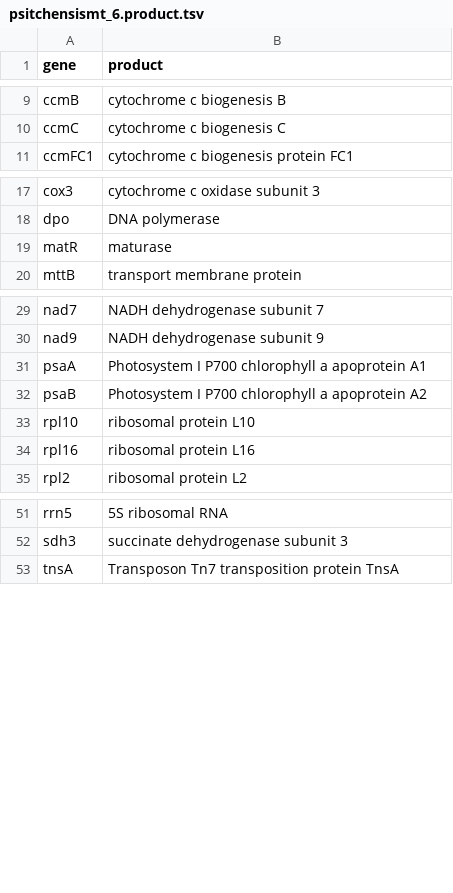
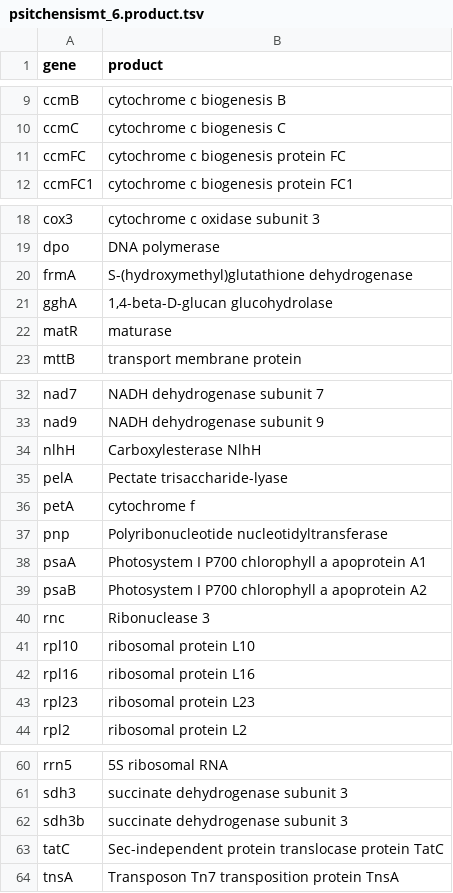
Before and after one commit to sjackman/picea-sitchensis-mitochondrion-legacy, a TSV file: psitchensismt_6_genes/psitchensismt_6.product.tsv, drawn as a sheet; only a part is shown, gaps mark what is left out.

Commit message:
psitchensismt_6_genes/psitchensismt_6.product.tsv: Add genes
ccmFC frmA gghA nlhH pelA petA pnp rnc rpl23 sdh3b tatC

```diff
--- a/psitchensismt_6_genes/psitchensismt_6.product.tsv
+++ b/psitchensismt_6_genes/psitchensismt_6.product.tsv
@@ -10,2 +10,3 @@ ccmB	cytochrome c biogenesis B
 ccmC	cytochrome c biogenesis C
+ccmFC	cytochrome c biogenesis protein FC
 ccmFC1	cytochrome c biogenesis protein FC1
@@ -18,2 +19,4 @@ cox3	cytochrome c oxidase subunit 3
 dpo	DNA polymerase
+frmA	S-(hydroxymethyl)glutathione dehydrogenase
+gghA	1,4-beta-D-glucan glucohydrolase
 matR	maturase
@@ -30,6 +33,12 @@ nad7	NADH dehydrogenase subunit 7
 nad9	NADH dehydrogenase subunit 9
+nlhH	Carboxylesterase NlhH
+pelA	Pectate trisaccharide-lyase
+petA	cytochrome f
+pnp	Polyribonucleotide nucleotidyltransferase
 psaA	Photosystem I P700 chlorophyll a apoprotein A1
 psaB	Photosystem I P700 chlorophyll a apoprotein A2
+rnc	Ribonuclease 3
 rpl10	ribosomal protein L10
 rpl16	ribosomal protein L16
+rpl23	ribosomal protein L23
 rpl2	ribosomal protein L2
@@ -52,2 +61,4 @@ rrn5	5S ribosomal RNA
 sdh3	succinate dehydrogenase subunit 3
+sdh3b	succinate dehydrogenase subunit 3
+tatC	Sec-independent protein translocase protein TatC
 tnsA	Transposon Tn7 transposition protein TnsA
```
